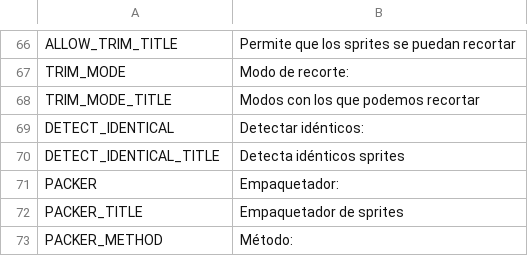
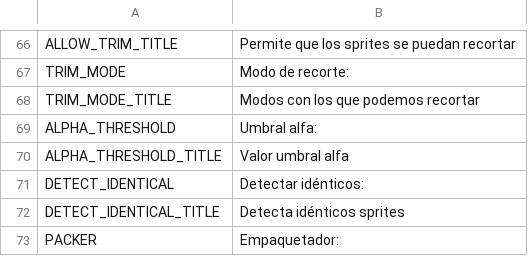
Before and after one commit to unknownprojectx-360/free-tex-packer, a CSV file: dist/web/static/localization/es.csv, drawn as a sheet; only a part is shown, gaps mark what is left out; the shorter side is filled out with more unchanged rows; the diff names each change by its address in the sheet, - before the commit and + after, or states it on an @@ line.

```diff
--- a/dist/web/static/localization/es.csv
+++ b/dist/web/static/localization/es.csv
+row 69: ALPHA_THRESHOLD | Umbral alfa:
+row 70: ALPHA_THRESHOLD_TITLE | Valor umbral alfa
```
Also changed, not shown: dist/web/static/localization/en.csv, dist/web/static/localization/ru.csv, 10 other files.
